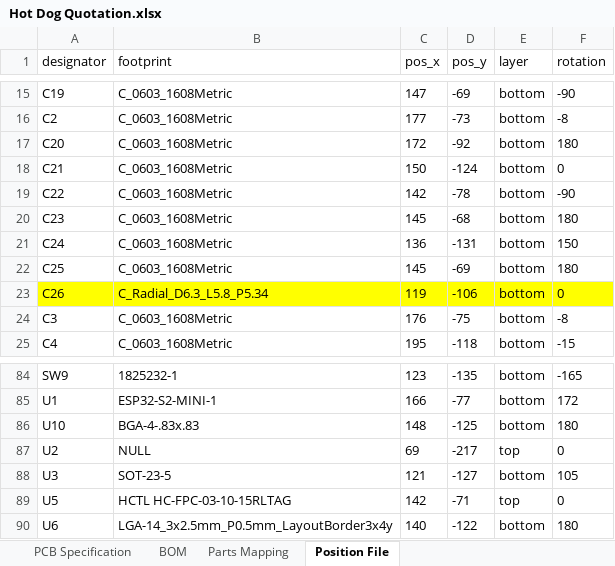
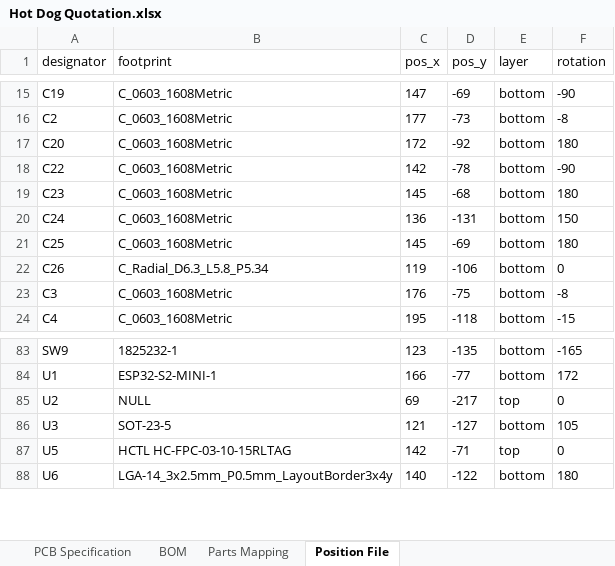
Before and after one commit to AEFeinstein/Super-2026-Swadge-HW, an Excel workbook: Swadge-HW/Manufacturing Information/Hot Dog Quotation.xlsx, sheet Position File, drawn as a sheet; only a part is shown, gaps mark what is left out; values as stored, in another font and other column widths than the file's, no borders; removed rows and columns are numbered as before the commit, all else as after; the diff names each change by its address in the sheet, - before the commit and + after, or states it on an @@ line.

```diff
--- a/Swadge-HW/Manufacturing Information/Hot Dog Quotation.xlsx (sheet Position File)
+++ b/Swadge-HW/Manufacturing Information/Hot Dog Quotation.xlsx (sheet Position File)
-row 18: C21 | C_0603_1608Metric | 150 | -124 | bottom | 0
-A22:F22 fill: #FFFF00
+A22:F22 fill: none
-row 86: U10 | BGA-4-.83x.83 | 148 | -125 | bottom | 180
```
Also changed, not shown: sheet BOM, sheet PCB Specification, formulas that keep their value, 3 other files.
